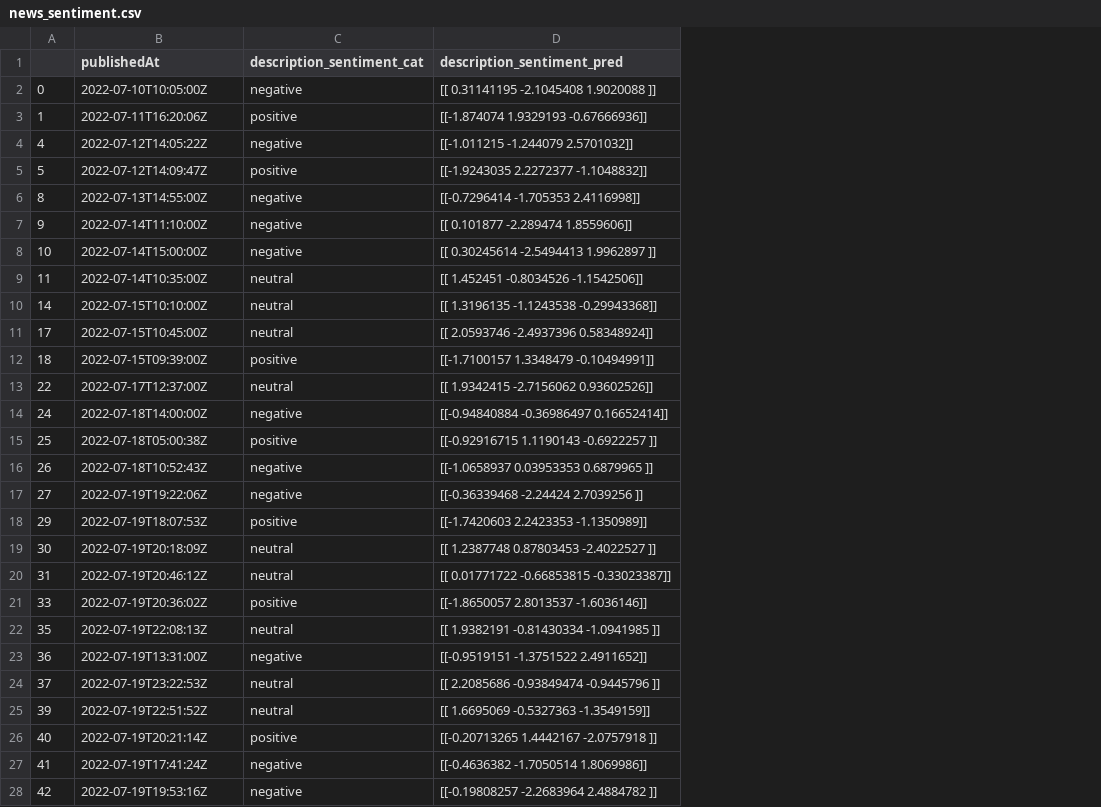
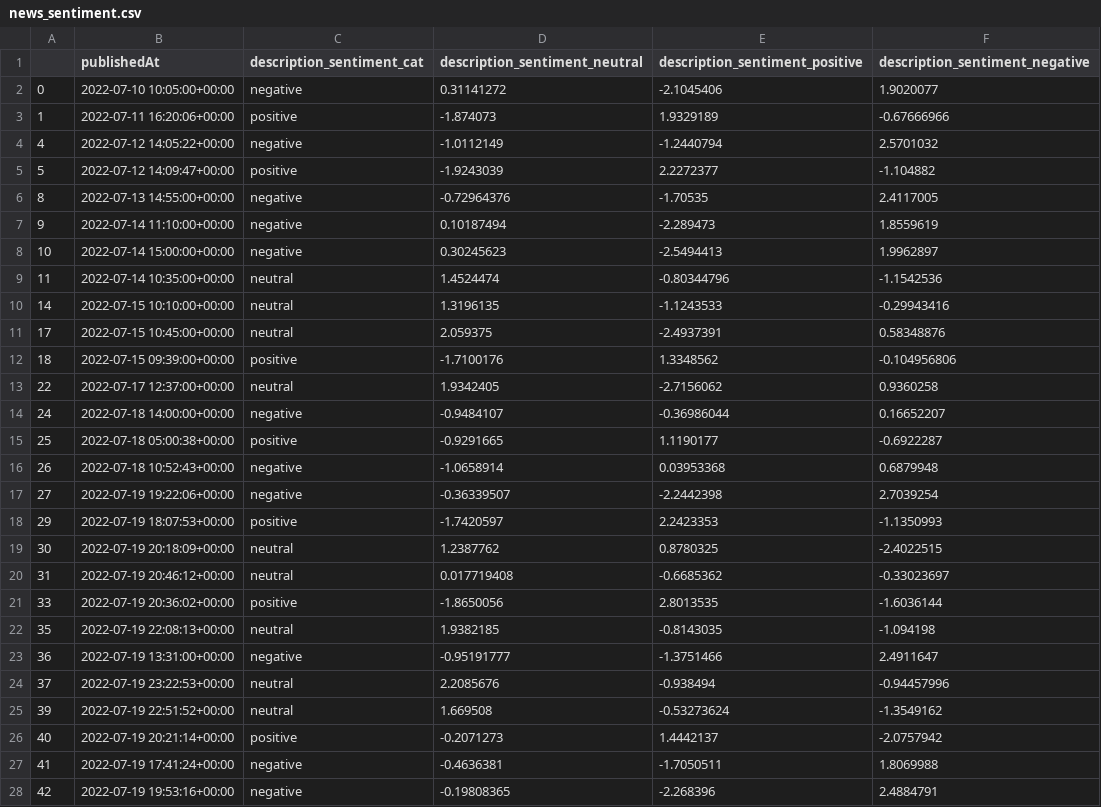
Before and after one commit to Velvox/lhl_capstone, a CSV file: data/news/classified/news_sentiment.csv, drawn as a sheet; only a part is shown; removed rows and columns are numbered as before the commit, all else as after; the diff covers the shown part only; the diff names each change by its address in the sheet, - before the commit and + after, or states it on an @@ line.

Commit message:
daily news sentiment aggregrated

```diff
--- a/data/news/classified/news_sentiment.csv
+++ b/data/news/classified/news_sentiment.csv
-column D (description_sentiment_pred), rows 2-28: [[ 0.31141195 -2.1045408 1.9020088 ]] | [[-1.874074 1.9329193 -0.67666936]] | [[-1.011215 -1.244079 2.5701032]] | [[-1.9243035 2.2272377 -1.1048832]] | [[-0.7296414 -1.705353 2.4116998]] | [[ 0.101877 -2.289474 1.8559606]] | [[ 0.30245614 -2.5494413 1.9962897 ]] | [[ 1.452451 -0.8034526 -1.1542506]] | [[ 1.3196135 -1.1243538 -0.29943368]] | [[ 2.0593746 -2.4937396 0.58348924]] | [[-1.7100157 1.3348479 -0.10494991]] | [[ 1.9342415 -2.7156062 0.93602526]] | [[-0.94840884 -0.36986497 0.16652414]] | [[-0.92916715 1.1190143 -0.6922257 ]] | [[-1.0658937 0.03953353 0.6879965 ]] | [[-0.36339468 -2.24424 2.7039256 ]] | [[-1.7420603 2.2423353 -1.1350989]] | [[ 1.2387748 0.87803453 -2.4022527 ]] | [[ 0.01771722 -0.66853815 -0.33023387]] | [[-1.8650057 2.8013537 -1.6036146]] | [[ 1.9382191 -0.81430334 -1.0941985 ]] | [[-0.9519151 -1.3751522 2.4911652]] | [[ 2.2085686 -0.93849474 -0.9445796 ]] | [[ 1.6695069 -0.5327363 -1.3549159]] | [[-0.20713265 1.4442167 -2.0757918 ]] | [[-0.4636382 -1.7050514 1.8069986]] | [[-0.19808257 -2.2683964 2.4884782 ]]
+column D (description_sentiment_neutral), rows 2-28: 0.31141272 | -1.874073 | -1.0112149 | -1.9243039 | -0.72964376 | 0.10187494 | 0.30245623 | 1.4524474 | 1.3196135 | 2.059375 | -1.7100176 | 1.9342405 | -0.9484107 | -0.9291665 | -1.0658914 | -0.36339507 | -1.7420597 | 1.2387762 | 0.017719408 | -1.8650056 | 1.9382185 | -0.95191777 | 2.2085676 | 1.669508 | -0.2071273 | -0.4636381 | -0.19808365
+column E (description_sentiment_positive), rows 2-28: -2.1045406 | 1.9329189 | -1.2440794 | 2.2272377 | -1.70535 | -2.289473 | -2.5494413 | -0.80344796 | -1.1243533 | -2.4937391 | 1.3348562 | -2.7156062 | -0.36986044 | 1.1190177 | 0.03953368 | -2.2442398 | 2.2423353 | 0.8780325 | -0.6685362 | 2.8013535 | -0.8143035 | -1.3751466 | -0.938494 | -0.53273624 | 1.4442137 | -1.7050511 | -2.268396
+column F (description_sentiment_negative), rows 2-28: 1.9020077 | -0.67666966 | 2.5701032 | -1.104882 | 2.4117005 | 1.8559619 | 1.9962897 | -1.1542536 | -0.29943416 | 0.58348876 | -0.104956806 | 0.9360258 | 0.16652207 | -0.6922287 | 0.6879948 | 2.7039254 | -1.1350993 | -2.4022515 | -0.33023697 | -1.6036144 | -1.094198 | 2.4911647 | -0.94457996 | -1.3549162 | -2.0757942 | 1.8069988 | 2.4884791
-B2 (publishedAt): 2022-07-10T10:05:00Z
+B2 (publishedAt): 2022-07-10 10:05:00+00:00
-B3 (publishedAt): 2022-07-11T16:20:06Z
+B3 (publishedAt): 2022-07-11 16:20:06+00:00
-B4 (publishedAt): 2022-07-12T14:05:22Z
+B4 (publishedAt): 2022-07-12 14:05:22+00:00
-B5 (publishedAt): 2022-07-12T14:09:47Z
+B5 (publishedAt): 2022-07-12 14:09:47+00:00
-B6 (publishedAt): 2022-07-13T14:55:00Z
+B6 (publishedAt): 2022-07-13 14:55:00+00:00
-B7 (publishedAt): 2022-07-14T11:10:00Z
+B7 (publishedAt): 2022-07-14 11:10:00+00:00
-B8 (publishedAt): 2022-07-14T15:00:00Z
+B8 (publishedAt): 2022-07-14 15:00:00+00:00
-B9 (publishedAt): 2022-07-14T10:35:00Z
+B9 (publishedAt): 2022-07-14 10:35:00+00:00
-B10 (publishedAt): 2022-07-15T10:10:00Z
+B10 (publishedAt): 2022-07-15 10:10:00+00:00
-B11 (publishedAt): 2022-07-15T10:45:00Z
+B11 (publishedAt): 2022-07-15 10:45:00+00:00
-B12 (publishedAt): 2022-07-15T09:39:00Z
+B12 (publishedAt): 2022-07-15 09:39:00+00:00
-B13 (publishedAt): 2022-07-17T12:37:00Z
+B13 (publishedAt): 2022-07-17 12:37:00+00:00
-B14 (publishedAt): 2022-07-18T14:00:00Z
+B14 (publishedAt): 2022-07-18 14:00:00+00:00
-B15 (publishedAt): 2022-07-18T05:00:38Z
+B15 (publishedAt): 2022-07-18 05:00:38+00:00
-B16 (publishedAt): 2022-07-18T10:52:43Z
+B16 (publishedAt): 2022-07-18 10:52:43+00:00
-B17 (publishedAt): 2022-07-19T19:22:06Z
+B17 (publishedAt): 2022-07-19 19:22:06+00:00
-B18 (publishedAt): 2022-07-19T18:07:53Z
+B18 (publishedAt): 2022-07-19 18:07:53+00:00
-B19 (publishedAt): 2022-07-19T20:18:09Z
+B19 (publishedAt): 2022-07-19 20:18:09+00:00
-B20 (publishedAt): 2022-07-19T20:46:12Z
+B20 (publishedAt): 2022-07-19 20:46:12+00:00
-B21 (publishedAt): 2022-07-19T20:36:02Z
+B21 (publishedAt): 2022-07-19 20:36:02+00:00
-B22 (publishedAt): 2022-07-19T22:08:13Z
+B22 (publishedAt): 2022-07-19 22:08:13+00:00
-B23 (publishedAt): 2022-07-19T13:31:00Z
+B23 (publishedAt): 2022-07-19 13:31:00+00:00
-B24 (publishedAt): 2022-07-19T23:22:53Z
+B24 (publishedAt): 2022-07-19 23:22:53+00:00
-B25 (publishedAt): 2022-07-19T22:51:52Z
+B25 (publishedAt): 2022-07-19 22:51:52+00:00
-B26 (publishedAt): 2022-07-19T20:21:14Z
+B26 (publishedAt): 2022-07-19 20:21:14+00:00
-B27 (publishedAt): 2022-07-19T17:41:24Z
+B27 (publishedAt): 2022-07-19 17:41:24+00:00
-B28 (publishedAt): 2022-07-19T19:53:16Z
+B28 (publishedAt): 2022-07-19 19:53:16+00:00
```
Also changed, not shown: 35 edited cells elsewhere in this file, 1 other file.
